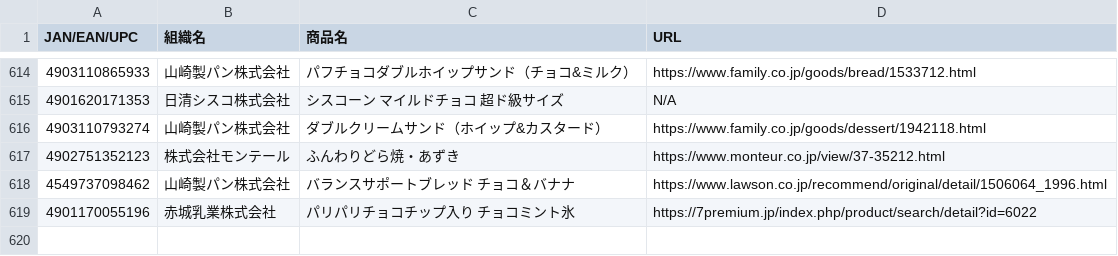
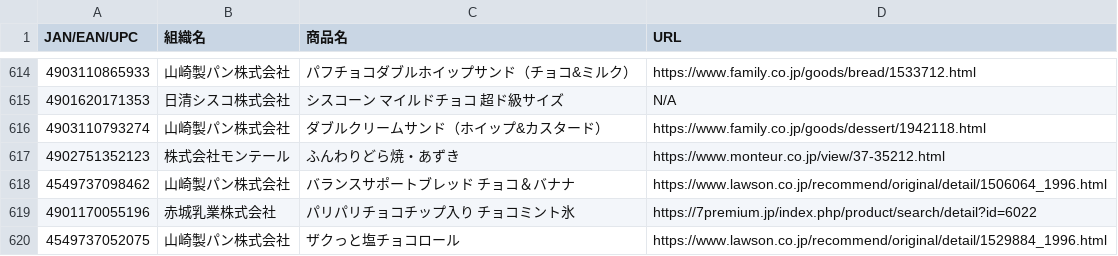
Before and after one commit to PC-CNT/mkn-09, a CSV file: 食料品.csv, drawn as a sheet; only a part is shown, gaps mark what is left out; the diff names each change by its address in the sheet, - before the commit and + after, or states it on an @@ line.

Commit message:
Update 食料品.csv

```diff
--- a/食料品.csv
+++ b/食料品.csv
+row 620: 4549737052075 | 山崎製パン株式会社 | ザクっと塩チョコロール | https://www.lawson.co.jp/recommend/original/detail/1529884_1996.html
```
